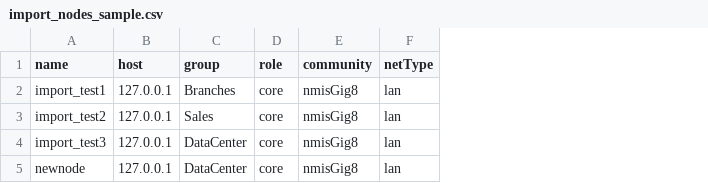
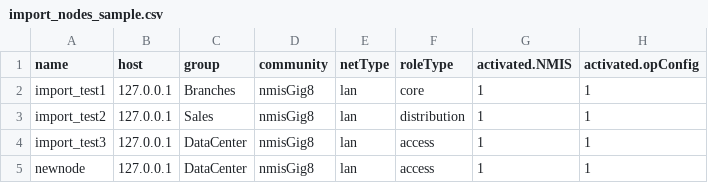
Before and after one commit to Opmantek/nmis9, a CSV file: admin/import_nodes_sample.csv, drawn as a sheet; removed rows and columns are numbered as before the commit, all else as after; the diff names each change by its address in the sheet, - before the commit and + after, or states it on an @@ line.

Commit message:
Updated import nodes with better sample

```diff
--- a/admin/import_nodes_sample.csv
+++ b/admin/import_nodes_sample.csv
-column D (role), rows 2-5: all core
+column F (roleType), rows 2-5: core | distribution | access | access
+column G (activated.NMIS), rows 2-5: all 1
+column H (activated.opConfig), rows 2-5: all 1
```
Also changed, not shown: 4 other files.
